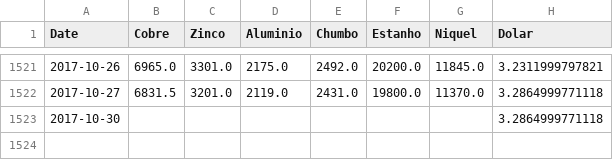
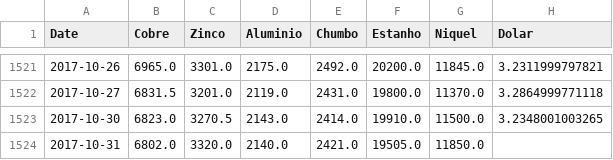
Before and after one commit to tiagocordeiro/flask-lme-chart, a CSV file: static/todo-periodo.csv, drawn as a sheet; only a part is shown, gaps mark what is left out.

```diff
--- a/static/todo-periodo.csv
+++ b/static/todo-periodo.csv
@@ -1522,2 +1522,3 @@ Date,Cobre,Zinco,Aluminio,Chumbo,Estanho,Niquel,Dolar
 2017-10-27,6831.5,3201.0,2119.0,2431.0,19800.0,11370.0,3.2864999771118
-2017-10-30,,,,,,,3.2864999771118
+2017-10-30,6823.0,3270.5,2143.0,2414.0,19910.0,11500.0,3.2348001003265
+2017-10-31,6802.0,3320.0,2140.0,2421.0,19505.0,11850.0,
```
Also changed, not shown: cotacao-atual.csv, static/cotacao-atual.csv, 1 other file.
